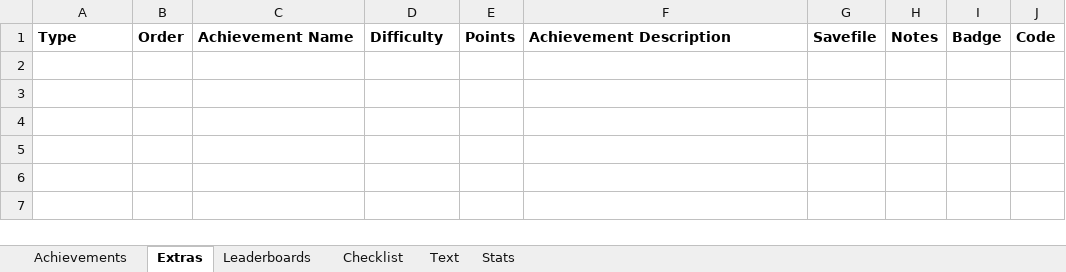
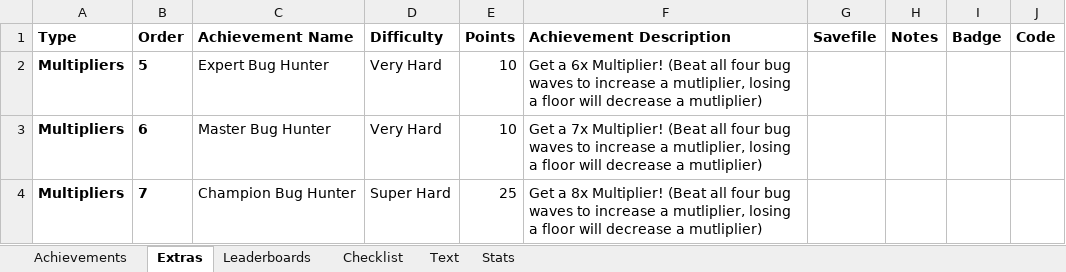
Before and after one commit to Etron-RA/RetroAchievements, an Excel workbook: Crackpots/Crackpots - Plan.xlsx, sheet Extras, drawn as a sheet; values as stored, in another font and other column widths than the file's, no borders; the diff names each change by its address in the sheet, - before the commit and + after, or states it on an @@ line.

```diff
--- a/Crackpots/Crackpots - Plan.xlsx (sheet Extras)
+++ b/Crackpots/Crackpots - Plan.xlsx (sheet Extras)
+row 2: Multipliers | 5 | Expert Bug Hunter | Very Hard | 10 | Get a 6x Multiplier! (Beat all four bug waves to increase a mutliplier, losing a floor will decrease a mutliplier)
+row 3: Multipliers | 6 | Master Bug Hunter | Very Hard | 10 | Get a 7x Multiplier! (Beat all four bug waves to increase a mutliplier, losing a floor will decrease a mutliplier)
+row 4: Multipliers | 7 | Champion Bug Hunter | Super Hard | 25 | Get a 8x Multiplier! (Beat all four bug waves to increase a mutliplier, losing a floor will decrease a mutliplier)
```
Also changed, not shown: sheet Checklist, sheet Achievements, sheet Text, sheet Stats, sheet Leaderboards, formulas that keep their value, 4 other files.
